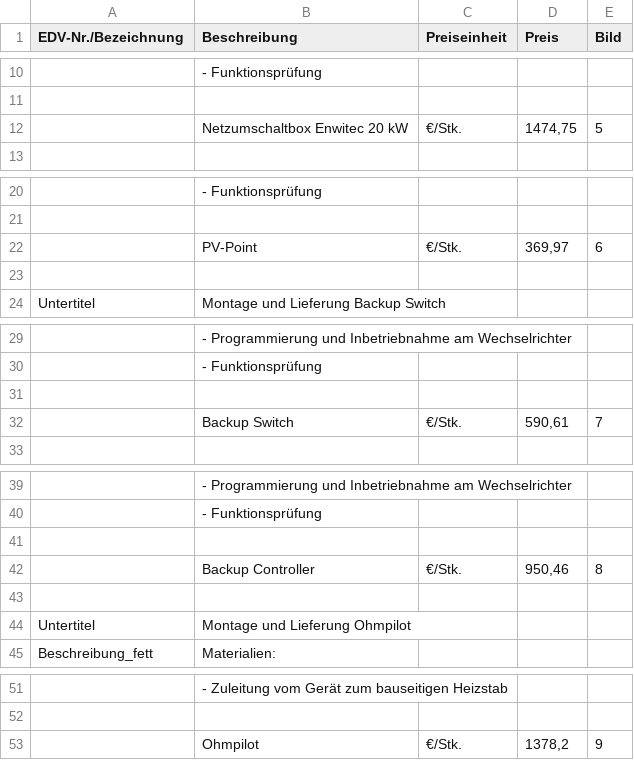
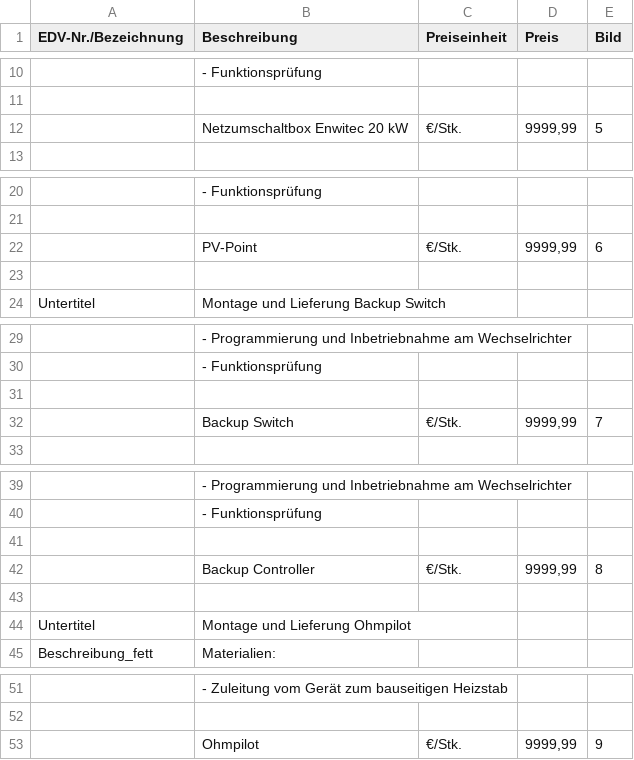
Before and after one commit to Pascal-TP/TGA-HT-KalkPro2.0, a CSV file: tga7.csv, drawn as a sheet; only a part is shown, gaps mark what is left out; the diff names each change by its address in the sheet, - before the commit and + after, or states it on an @@ line.

```diff
--- a/tga7.csv
+++ b/tga7.csv
-D12 (Preis): 1474,75
+D12 (Preis): 9999,99
-D22 (Preis): 369,97
+D22 (Preis): 9999,99
-D32 (Preis): 590,61
+D32 (Preis): 9999,99
-D42 (Preis): 950,46
+D42 (Preis): 9999,99
-D53 (Preis): 1378,2
+D53 (Preis): 9999,99
```
Also changed, not shown: tga1.csv, tga11.csv, 7 other files.
